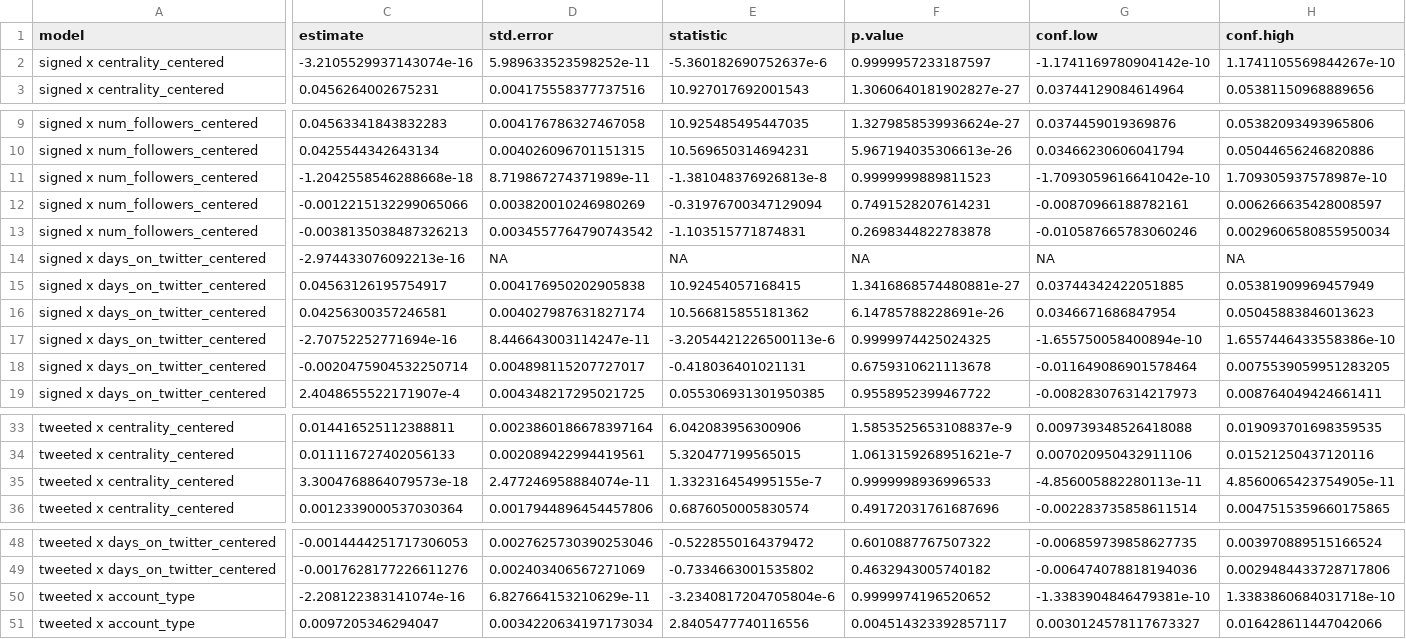
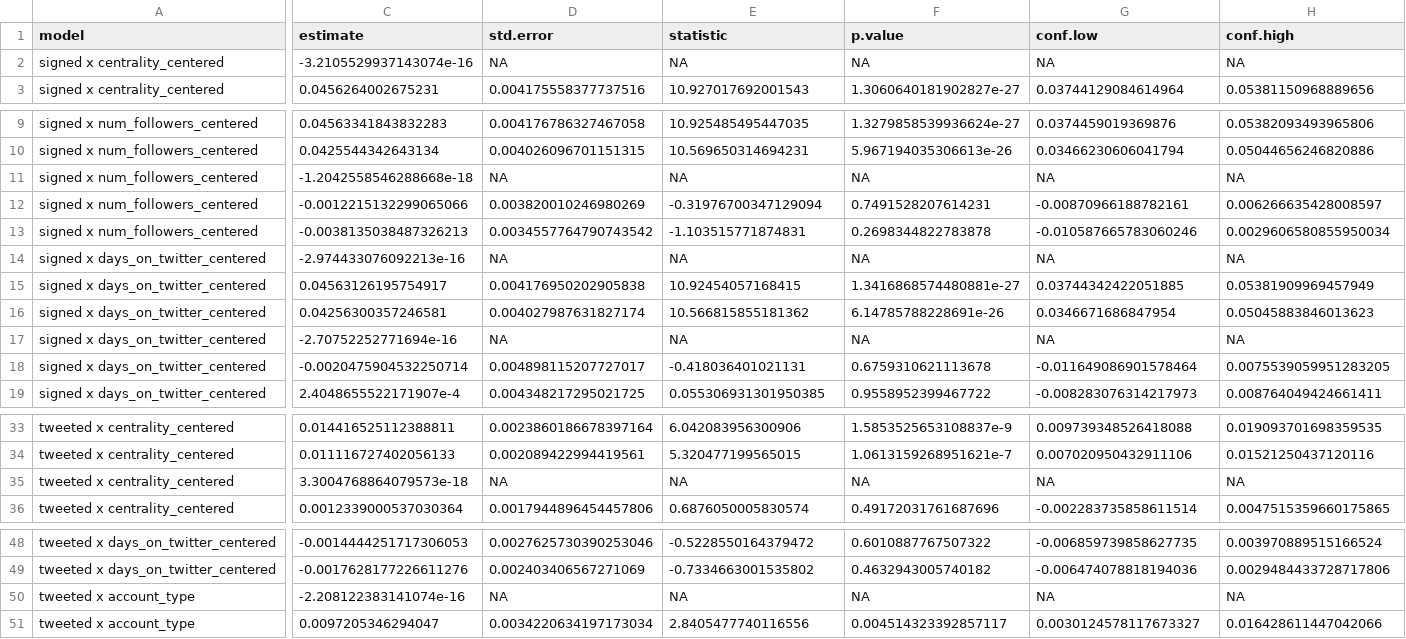
Before and after one commit to active-maintenance-aec/coppock_guess_ternovski_2016, a CSV file: maintained/output/table_a5_study2_heterogeneity.csv, drawn as a sheet; only a part is shown, gaps mark what is left out; the diff names each change by its address in the sheet, - before the commit and + after, or states it on an @@ line.

```diff
--- a/maintained/output/table_a5_study2_heterogeneity.csv
+++ b/maintained/output/table_a5_study2_heterogeneity.csv
-D2 (std.error): 5.989633523598252e-11
+D2 (std.error): NA
-E2 (statistic): -5.360182690752637e-6
+E2 (statistic): NA
-F2 (p.value): 0.9999957233187597
+F2 (p.value): NA
-G2 (conf.low): -1.1741169780904142e-10
+G2 (conf.low): NA
-H2 (conf.high): 1.1741105569844267e-10
+H2 (conf.high): NA
-D11 (std.error): 8.719867274371989e-11
+D11 (std.error): NA
-E11 (statistic): -1.381048376926813e-8
+E11 (statistic): NA
-F11 (p.value): 0.9999999889811523
+F11 (p.value): NA
-G11 (conf.low): -1.7093059616641042e-10
+G11 (conf.low): NA
-H11 (conf.high): 1.709305937578987e-10
+H11 (conf.high): NA
-D17 (std.error): 8.446643003114247e-11
+D17 (std.error): NA
-E17 (statistic): -3.2054421226500113e-6
+E17 (statistic): NA
-F17 (p.value): 0.9999974425024325
+F17 (p.value): NA
-G17 (conf.low): -1.655750058400894e-10
+G17 (conf.low): NA
-H17 (conf.high): 1.6557446433558386e-10
+H17 (conf.high): NA
-D35 (std.error): 2.477246958884074e-11
+D35 (std.error): NA
-E35 (statistic): 1.332316454995155e-7
+E35 (statistic): NA
-F35 (p.value): 0.9999998936996533
+F35 (p.value): NA
-G35 (conf.low): -4.856005882280113e-11
+G35 (conf.low): NA
-H35 (conf.high): 4.8560065423754905e-11
+H35 (conf.high): NA
-D50 (std.error): 6.827664153210629e-11
+D50 (std.error): NA
-E50 (statistic): -3.2340817204705804e-6
+E50 (statistic): NA
-F50 (p.value): 0.9999974196520652
+F50 (p.value): NA
-G50 (conf.low): -1.3383904846479381e-10
+G50 (conf.low): NA
-H50 (conf.high): 1.3383860684031718e-10
+H50 (conf.high): NA
```
Also changed, not shown: ground_truth/archive_values.csv, ground_truth/coppock_guess_ternovski_2016_ground_truth.csv, 14 other files.
